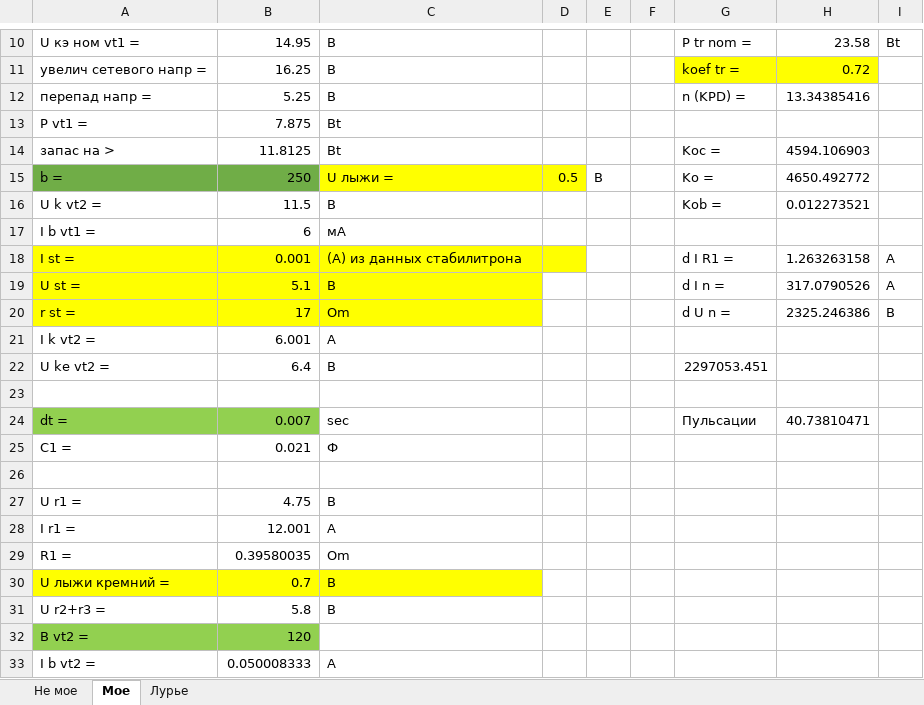
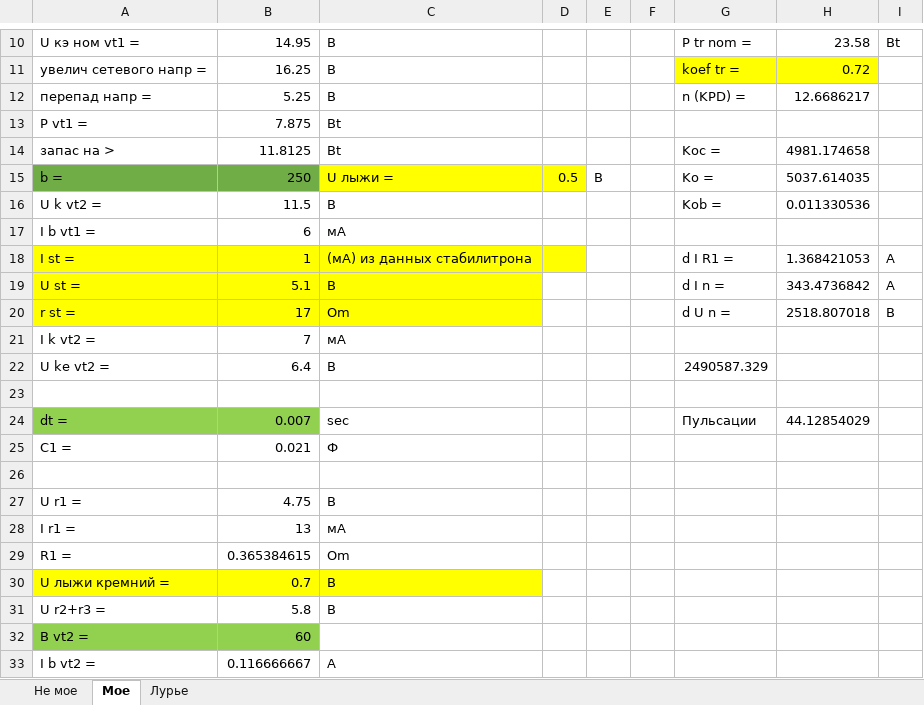
Before and after one commit to Hlebnica/Computational-methods, an Excel workbook: Курсовая Электроника/Бульбулятор.xlsx, sheet Мое, drawn as a sheet; only a part is shown, gaps mark what is left out; values as stored, in another font and other column widths than the file's, no borders; the diff covers the shown part only; the diff names each change by its address in the sheet, - before the commit and + after, or states it on an @@ line.

```diff
--- a/Курсовая Электроника/Бульбулятор.xlsx (sheet Мое)
+++ b/Курсовая Электроника/Бульбулятор.xlsx (sheet Мое)
-H12: 13.34385416
+H12: 12.6686217
-H14: 4594.106903
+H14: 4981.174658
-H15: 4650.492772
+H15: 5037.614035
-H16: 0.012273521
+H16: 0.011330536
-B18: 0.001
+B18: 1
-C18: (A) из данных стабилитрона
+C18: (мA) из данных стабилитрона
-H18: 1.263263158
+H18: 1.368421053
-H19: 317.0790526
+H19: 343.4736842
-H20: 2325.246386
+H20: 2518.807018
-B21: 6.001
+B21: 7
-C21: A
+C21: мA
-G22: 2297053.451
+G22: 2490587.329
-H24: 40.73810471
+H24: 44.12854029
-B28: 12.001
+B28: 13
-C28: A
+C28: мA
-B29: 0.39580035
+B29: 0.365384615
-B32: 120
+B32: 60
-B33: 0.050008333
+B33: 0.116666667
```
Also changed, not shown: 4 edited cells elsewhere in this sheet, sheet Лурье, 12 other files.
